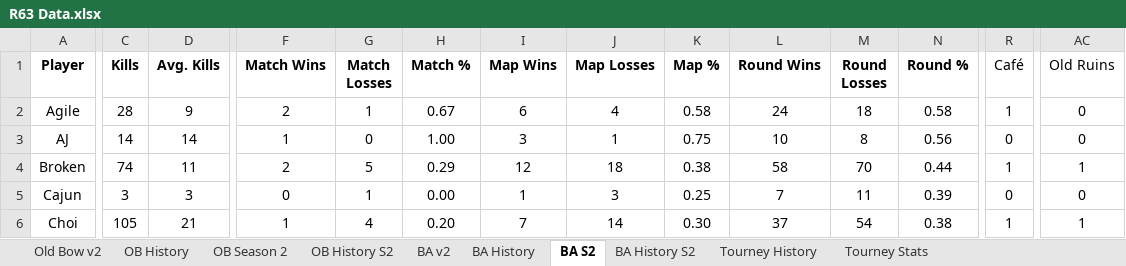
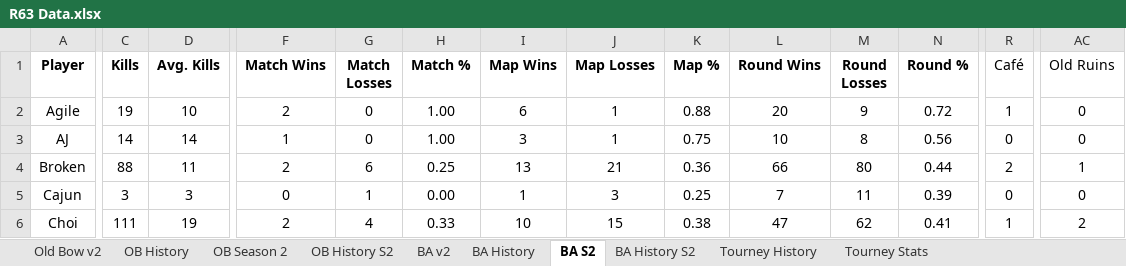
Before and after one commit to brettjmiller8-cpu/r63-stats, an Excel workbook: R63 Data.xlsx, sheet BA S2, drawn as a sheet; only a part is shown, gaps mark what is left out; values as stored, in another font and other column widths than the file's, no borders; the diff covers the shown part only; the diff names each change by its address in the sheet, - before the commit and + after, or states it on an @@ line.

```diff
--- a/R63 Data.xlsx (sheet BA S2)
+++ b/R63 Data.xlsx (sheet BA S2)
-C2 (Kills): 28
+C2 (Kills): 19
-D2 (Avg. Kills): 9
+D2 (Avg. Kills): 10
-G2 (Match Losses): 1
+G2 (Match Losses): 0
-H2 (Match %): 0.67
+H2 (Match %): 1.00
-J2 (Map Losses): 4
+J2 (Map Losses): 1
-K2 (Map %): 0.58
+K2 (Map %): 0.88
-L2 (Round Wins): 24
+L2 (Round Wins): 20
-M2 (Round Losses): 18
+M2 (Round Losses): 9
-N2 (Round %): 0.58
+N2 (Round %): 0.72
-C4 (Kills): 74
+C4 (Kills): 88
-G4 (Match Losses): 5
+G4 (Match Losses): 6
-H4 (Match %): 0.29
+H4 (Match %): 0.25
-I4 (Map Wins): 12
+I4 (Map Wins): 13
-J4 (Map Losses): 18
+J4 (Map Losses): 21
-K4 (Map %): 0.38
+K4 (Map %): 0.36
-L4 (Round Wins): 58
+L4 (Round Wins): 66
-M4 (Round Losses): 70
+M4 (Round Losses): 80
-R4 (Café): 1
+R4 (Café): 2
-C6 (Kills): 105
+C6 (Kills): 111
-D6 (Avg. Kills): 21
+D6 (Avg. Kills): 19
-F6 (Match Wins): 1
+F6 (Match Wins): 2
-H6 (Match %): 0.20
+H6 (Match %): 0.33
-I6 (Map Wins): 7
+I6 (Map Wins): 10
-J6 (Map Losses): 14
+J6 (Map Losses): 15
-K6 (Map %): 0.30
+K6 (Map %): 0.38
-L6 (Round Wins): 37
+L6 (Round Wins): 47
-M6 (Round Losses): 54
+M6 (Round Losses): 62
-N6 (Round %): 0.38
+N6 (Round %): 0.41
-AC6 (Old Ruins): 1
+AC6 (Old Ruins): 2
```
Also changed, not shown: 3 added rows and 168 edited cells elsewhere in this sheet, sheet BA History S2, sheet BA History, sheet BA v2, formulas that keep their value.
